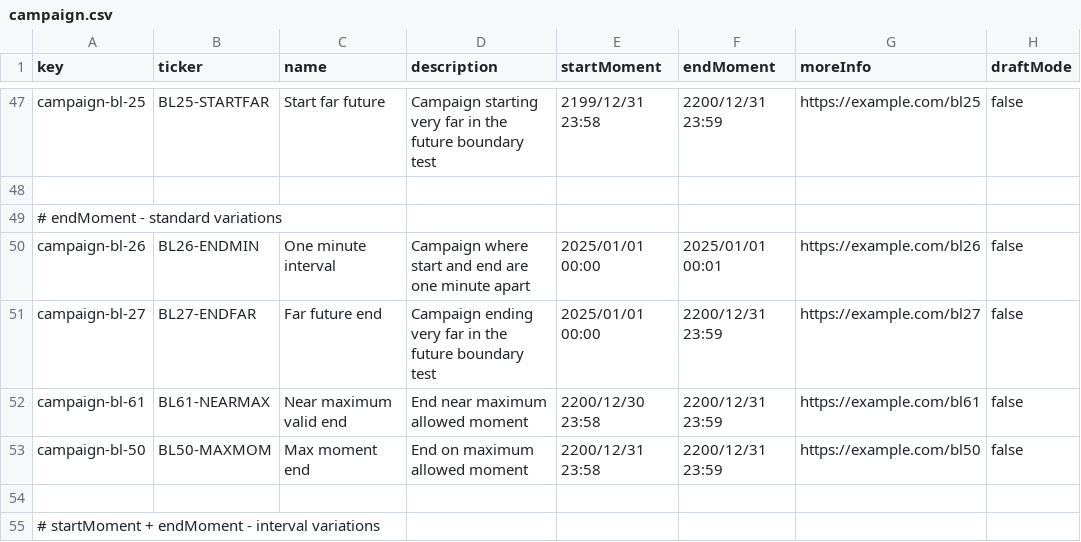
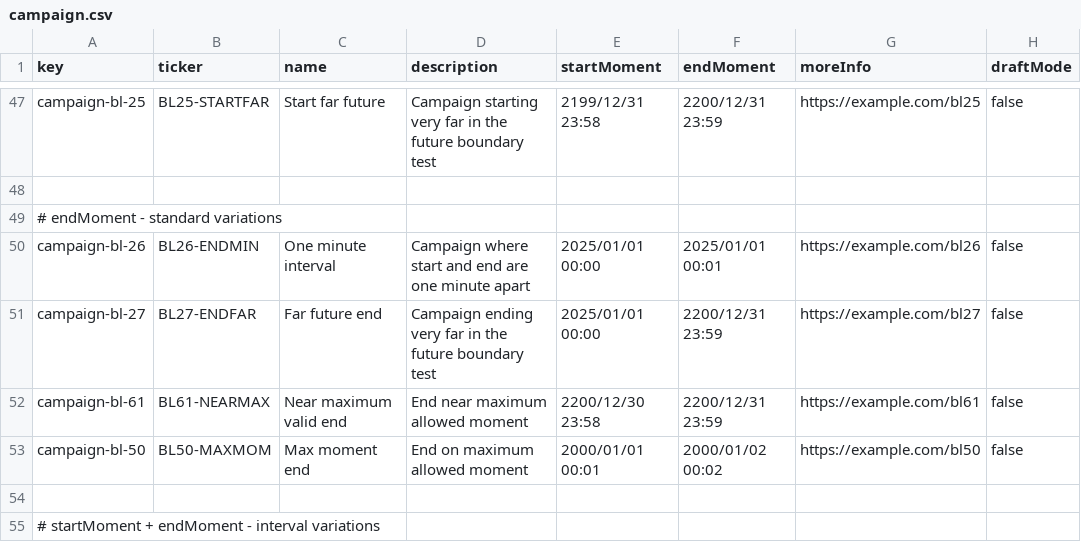
Before and after one commit to manumnzz/DP2-2526-G010, a CSV file: src/main/resources/WEB-INF/data/sample/batch-01/campaign.csv, drawn as a sheet; only a part is shown, gaps mark what is left out; the diff names each change by its address in the sheet, - before the commit and + after, or states it on an @@ line.

```diff
--- a/src/main/resources/WEB-INF/data/sample/batch-01/campaign.csv
+++ b/src/main/resources/WEB-INF/data/sample/batch-01/campaign.csv
-E53 (startMoment): 2200/12/31 23:58
+E53 (startMoment): 2000/01/01 00:01
-F53 (endMoment): 2200/12/31 23:59
+F53 (endMoment): 2000/01/02 00:02
```
Also changed, not shown: src/main/resources/WEB-INF/data/errata/batch-01/campaign.csv, src/main/resources/WEB-INF/data/sample/batch-01/milestone.csv, 1 other file.
